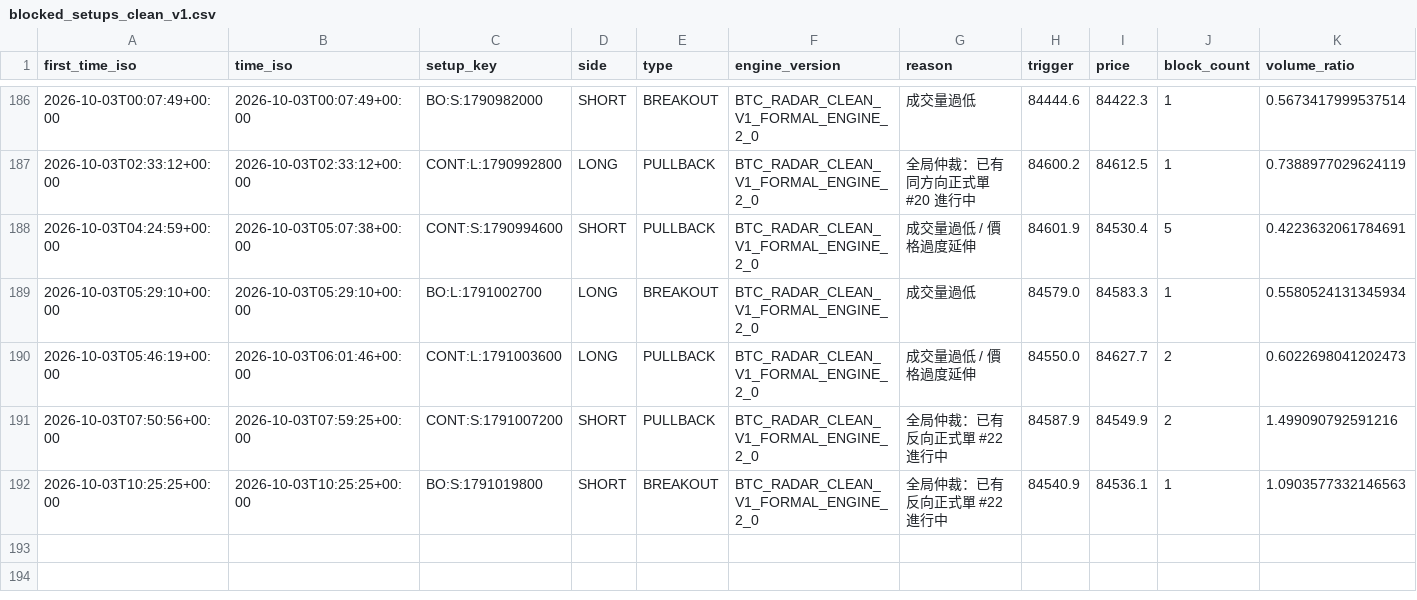
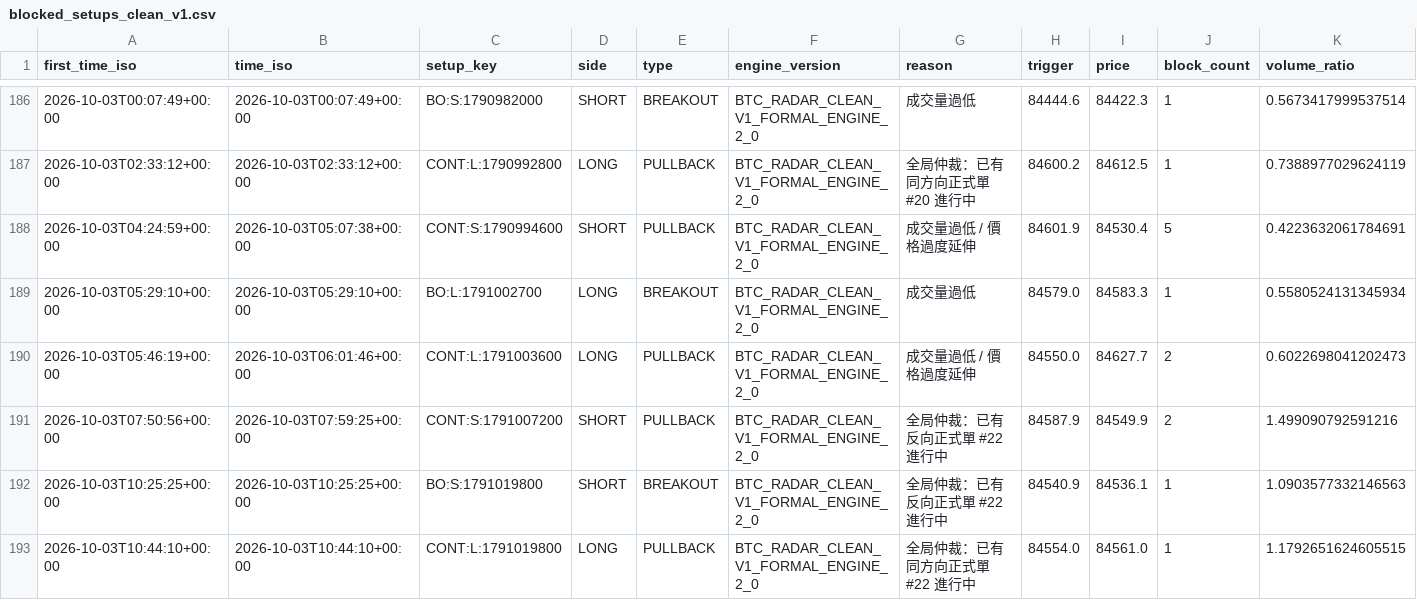
Before and after one commit to 126liangting-sketch/crypto-market-radar, a CSV file: blocked_setups_clean_v1.csv, drawn as a sheet; only a part is shown, gaps mark what is left out; rows hold the shown columns only; the diff names each change by its address in the sheet, - before the commit and + after, or states it on an @@ line.

```diff
--- a/blocked_setups_clean_v1.csv
+++ b/blocked_setups_clean_v1.csv
+row 193: 2026-10-03T10:44:10+00:00 | 2026-10-03T10:44:10+00:00 | CONT:L:1791019800 | LONG | PULLBACK | BTC_RADAR_CLEAN_V1_FORMAL_ENGINE_2_0 | 全局仲裁：已有同方向正式單 #22 進行中 | 84554.0 | 84561.0 | 1 | 1.1792651624605515
```
Also changed, not shown: paper_trades_clean_v1.csv, setup_lifecycle_clean_v1.csv, 4 other files.
